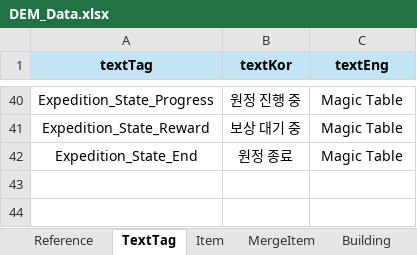
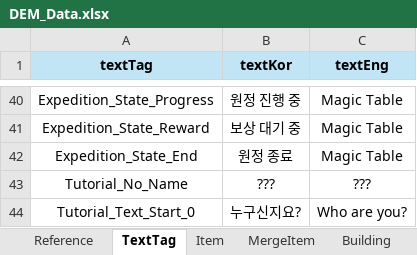
Before and after one commit to Roy052/DesktopEquipmentMerge, an Excel workbook: Sheet/DEM_Data.xlsx, sheet TextTag, drawn as a sheet; only a part is shown, gaps mark what is left out; values as stored, in another font and other column widths than the file's, no borders; the diff names each change by its address in the sheet, - before the commit and + after, or states it on an @@ line.

```diff
--- a/Sheet/DEM_Data.xlsx (sheet TextTag)
+++ b/Sheet/DEM_Data.xlsx (sheet TextTag)
+row 43: Tutorial_No_Name | ??? | ???
+row 44: Tutorial_Text_Start_0 | 누구신지요? | Who are you?
```
Also changed, not shown: sheet RewardProb, other sheet tabs, 23 other files.
